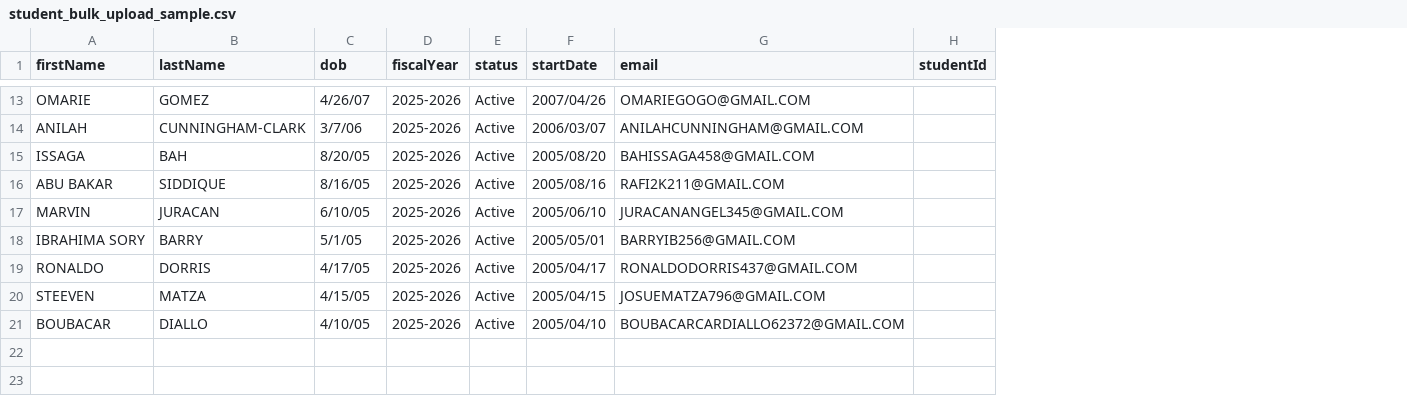
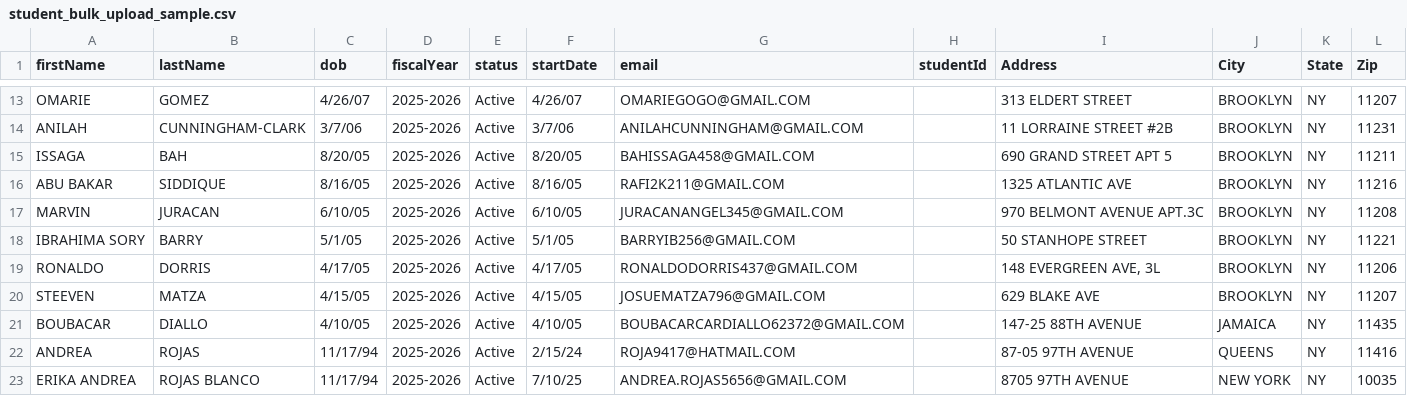
Before and after one commit to jjaramillodoe/student-label-system, a CSV file: public/student_bulk_upload_sample.csv, drawn as a sheet; only a part is shown, gaps mark what is left out; the diff covers the shown part only; the diff names each change by its address in the sheet, - before the commit and + after, or states it on an @@ line.

```diff
--- a/public/student_bulk_upload_sample.csv
+++ b/public/student_bulk_upload_sample.csv
+column I (Address), rows 13-21: 313 ELDERT STREET | 11 LORRAINE STREET #2B | 690 GRAND STREET APT 5 | 1325 ATLANTIC AVE | 970 BELMONT AVENUE APT.3C | 50 STANHOPE STREET | 148 EVERGREEN AVE, 3L | 629 BLAKE AVE | 147-25 88TH AVENUE
+column J (City), rows 13-21: BROOKLYN | BROOKLYN | BROOKLYN | BROOKLYN | BROOKLYN | BROOKLYN | BROOKLYN | BROOKLYN | JAMAICA
+column K (State), rows 13-21: all NY
+column L (Zip), rows 13-21: 11207 | 11231 | 11211 | 11216 | 11208 | 11221 | 11206 | 11207 | 11435
-F13 (startDate): 2007/04/26
+F13 (startDate): 4/26/07
-F14 (startDate): 2006/03/07
+F14 (startDate): 3/7/06
-F15 (startDate): 2005/08/20
+F15 (startDate): 8/20/05
-F16 (startDate): 2005/08/16
+F16 (startDate): 8/16/05
-F17 (startDate): 2005/06/10
+F17 (startDate): 6/10/05
-F18 (startDate): 2005/05/01
+F18 (startDate): 5/1/05
-F19 (startDate): 2005/04/17
+F19 (startDate): 4/17/05
-F20 (startDate): 2005/04/15
+F20 (startDate): 4/15/05
-F21 (startDate): 2005/04/10
+F21 (startDate): 4/10/05
+row 22: ANDREA | ROJAS | 11/17/94 | 2025-2026 | Active | 2/15/24 | ROJA9417@HATMAIL.COM |  | 87-05 97TH AVENUE | QUEENS | NY | 11416
+row 23: ERIKA ANDREA | ROJAS BLANCO | 11/17/94 | 2025-2026 | Active | 7/10/25 | ANDREA.ROJAS5656@GMAIL.COM |  | 8705 97TH AVENUE | NEW YORK | NY | 10035
```
Also changed, not shown: 31 edited cells elsewhere in this file, 49 other files.
